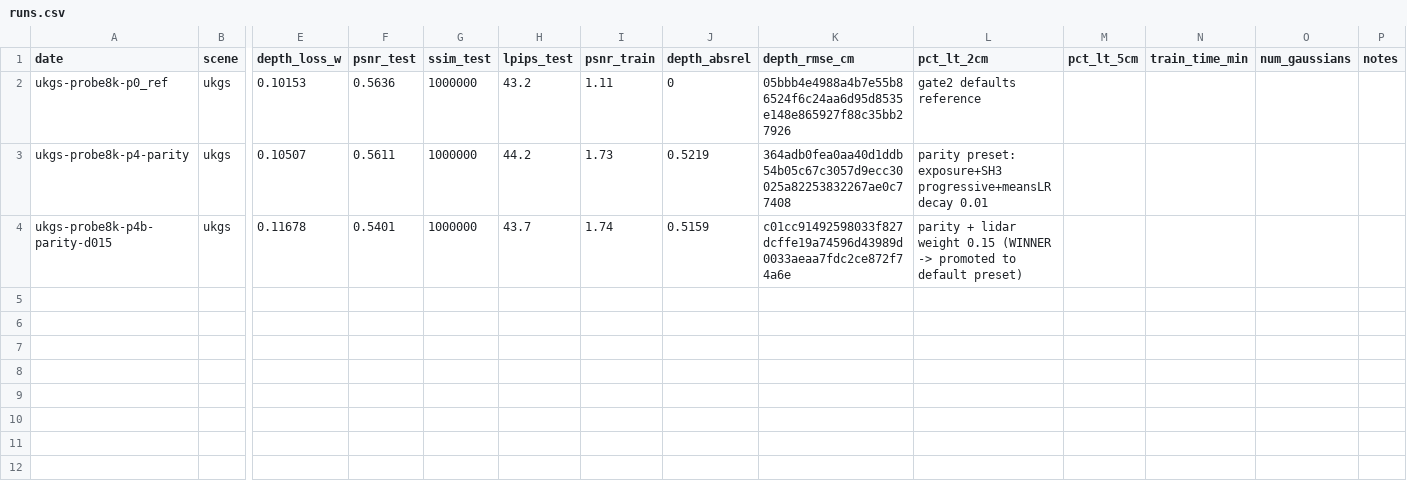
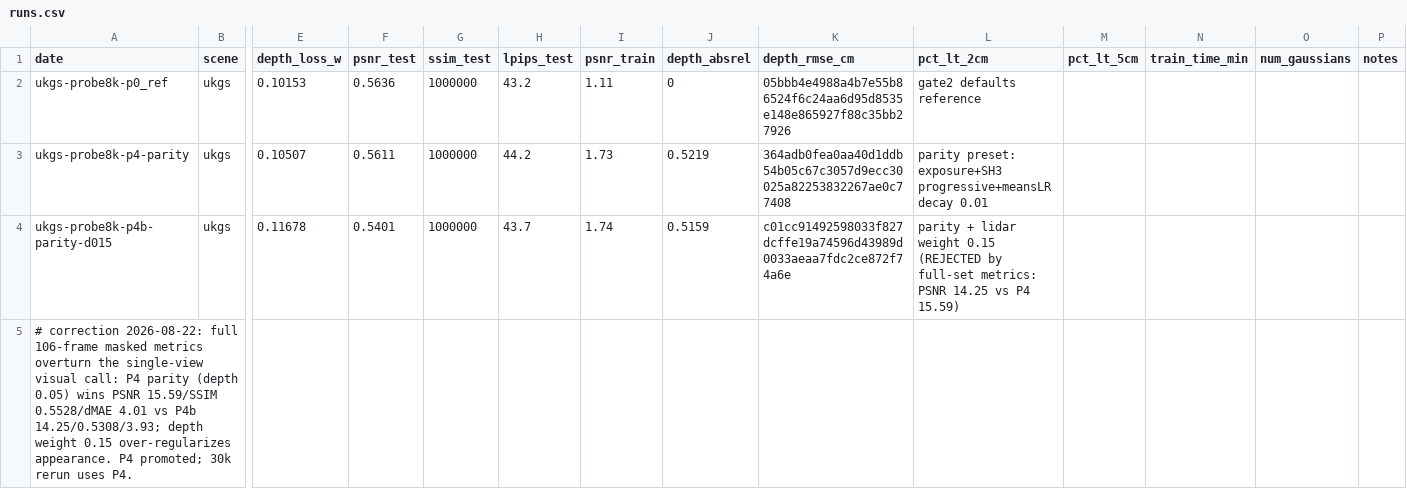
Before and after one commit to yang498-Peter/cloudstudio-3dgs, a CSV file: experiments/runs.csv, drawn as a sheet; only a part is shown, gaps mark what is left out; rows hold the shown columns only; the diff names each change by its address in the sheet, - before the commit and + after, or states it on an @@ line.

```diff
--- a/experiments/runs.csv
+++ b/experiments/runs.csv
-L4 (pct_lt_2cm): …weight 0.15 (WINNER -> promoted to default preset)
+L4 (pct_lt_2cm): …weight 0.15 (REJECTED by full-set metrics: PSNR 14.25 vs P4 15.59)
+row 5: # correction 2026-08-22: full 106-frame masked metrics overturn the single-view visual call: P4 parity (depth 0.05) wins PSNR 15.59/SSIM 0.5528/dMAE 4.01 vs P4b 14.25/0.5308/3.93; depth weight 0.15 over-regularizes appearance. P4 promoted; 30k rerun uses P4.
```
Also changed, not shown: 1 other file.
